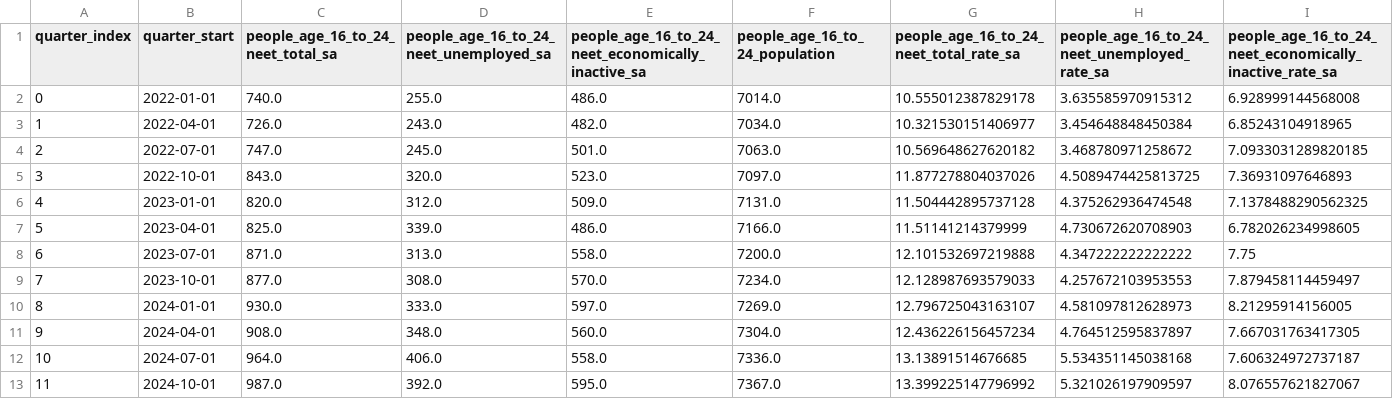
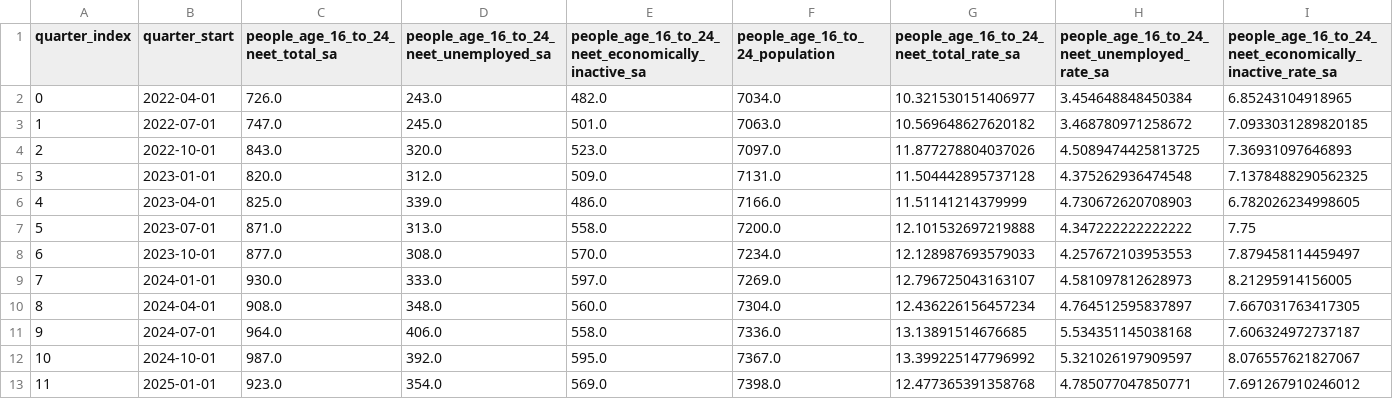
Before and after one commit to infogr8/yff-data, a CSV file: src/_data/sources/neet/neet_last_3_years.csv, drawn as a sheet; only a part is shown; removed rows and columns are numbered as before the commit, all else as after; rows hold the shown columns only; the diff names each change by its address in the sheet, - before the commit and + after, or states it on an @@ line.

```diff
--- a/src/_data/sources/neet/neet_last_3_years.csv
+++ b/src/_data/sources/neet/neet_last_3_years.csv
-row 2: 0 | 2022-01-01 | 740.0 | 255.0 | 486.0 | 7014.0 | 10.555012387829178 | 3.635585970915312 | 6.928999144568008
@@ column A (quarter_index) renumbered between rows 2 and 12 @@
+row 13: 11 | 2025-01-01 | 923.0 | 354.0 | 569.0 | 7398.0 | 12.477365391358768 | 4.785077047850771 | 7.691267910246012
```
Also changed, not shown: data/neet/neet.csv, src/_data/sources/neet/headlines.csv, 40 other files.
